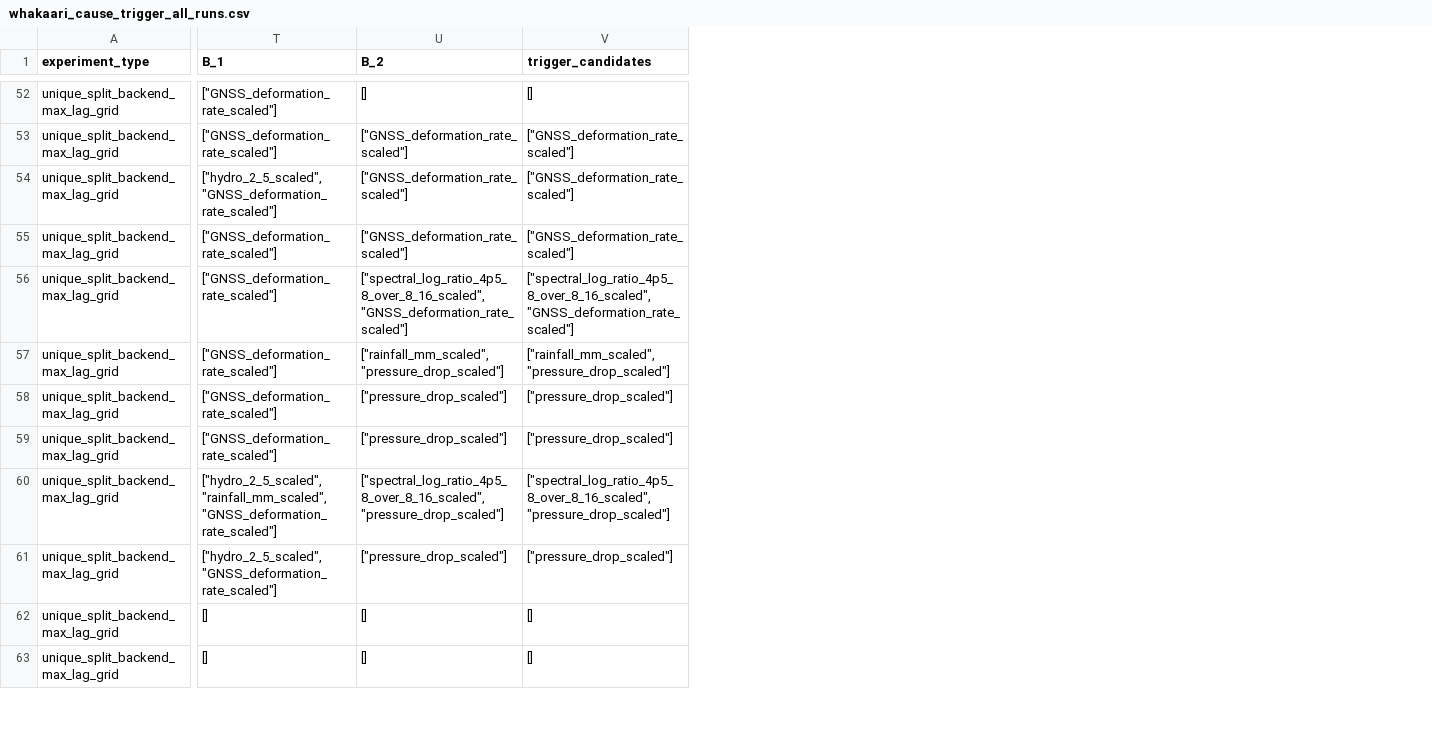
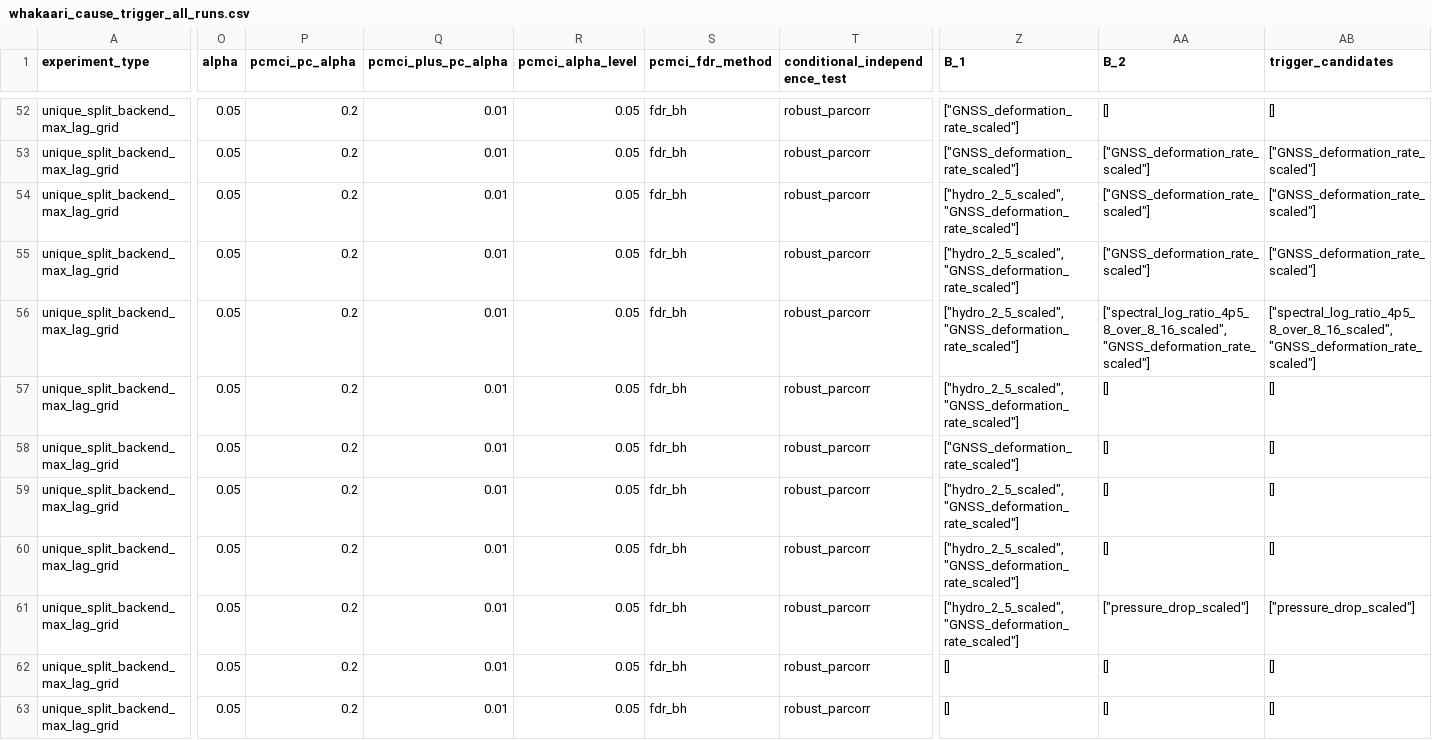
Before and after one commit to alectois/Distinguishing-Causes-and-Triggers-in-Volcanic-and-Seismic-Processes, a CSV file: results/whakaari_cause_trigger_all_runs.csv, drawn as a sheet; only a part is shown, gaps mark what is left out; addresses are those after the commit; the diff covers the shown part only; the diff names each change by its address in the sheet, - before the commit and + after, or states it on an @@ line.

```diff
--- a/results/whakaari_cause_trigger_all_runs.csv
+++ b/results/whakaari_cause_trigger_all_runs.csv
+column O (alpha), rows 52-63: all 0.05
+column P (pcmci_pc_alpha), rows 52-63: all 0.2
+column Q (pcmci_plus_pc_alpha), rows 52-63: all 0.01
+column R (pcmci_alpha_level), rows 52-63: all 0.05
+column S (pcmci_fdr_method), rows 52-63: all fdr_bh
+column T (conditional_independence_test), rows 52-63: all robust_parcorr
-Z55:Z57 (B_1): ["GNSS_deformation_rate_scaled"]
+Z55:Z57 (B_1): ["hydro_2_5_scaled", "GNSS_deformation_rate_scaled"]
-AA57 (B_2): ["rainfall_mm_scaled", "pressure_drop_scaled"]
+AA57 (B_2): []
-AB57 (trigger_candidates): ["rainfall_mm_scaled", "pressure_drop_scaled"]
+AB57 (trigger_candidates): []
-AA58:AA59 (B_2): ["pressure_drop_scaled"]
+AA58:AA59 (B_2): []
-AB58:AB59 (trigger_candidates): ["pressure_drop_scaled"]
+AB58:AB59 (trigger_candidates): []
-Z59 (B_1): ["GNSS_deformation_rate_scaled"]
+Z59 (B_1): ["hydro_2_5_scaled", "GNSS_deformation_rate_scaled"]
-Z60 (B_1): ["hydro_2_5_scaled", "rainfall_mm_scaled", "GNSS_deformation_rate_scaled"]
+Z60 (B_1): ["hydro_2_5_scaled", "GNSS_deformation_rate_scaled"]
-AA60 (B_2): ["spectral_log_ratio_4p5_8_over_8_16_scaled", "pressure_drop_scaled"]
+AA60 (B_2): []
-AB60 (trigger_candidates): ["spectral_log_ratio_4p5_8_over_8_16_scaled", "pressure_drop_scaled"]
+AB60 (trigger_candidates): []
```
Also changed, not shown: 122 edited cells elsewhere in this file, results/etna_cause_trigger_all_runs.csv, results/etna_cause_trigger_moderation_diagnostics.csv, 11 other files.
